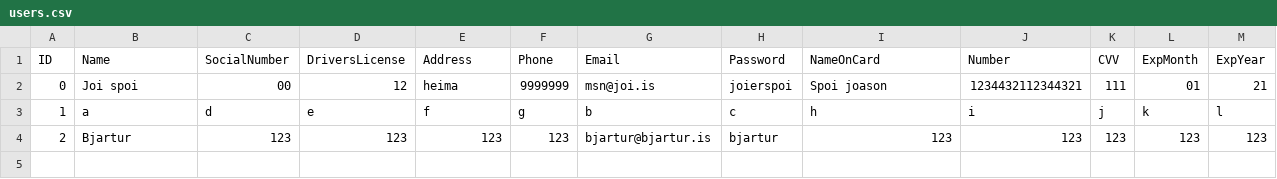
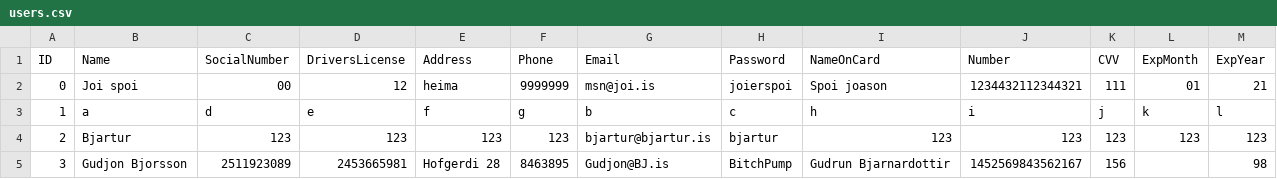
Before and after one commit to Verklegt1H48/verklegt1, a CSV file: data/users.csv, drawn as a sheet; the diff names each change by its address in the sheet, - before the commit and + after, or states it on an @@ line.

```diff
--- a/data/users.csv
+++ b/data/users.csv
+row 5: 3 | Gudjon Bjorsson | 2511923089 | 2453665981 | Hofgerdi 28 | 8463895 | Gudjon@BJ.is | BitchPump | Gudrun Bjarnardottir | 1452569843562167 | 156 |  | 98
```
Also changed, not shown: data/orders.csv, 4 other files.
